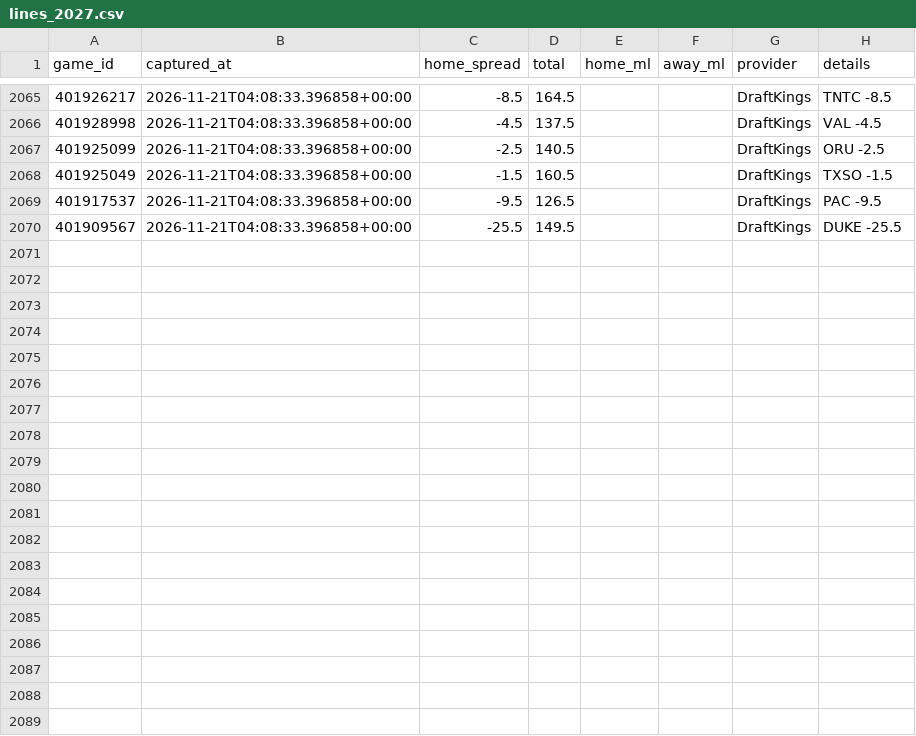
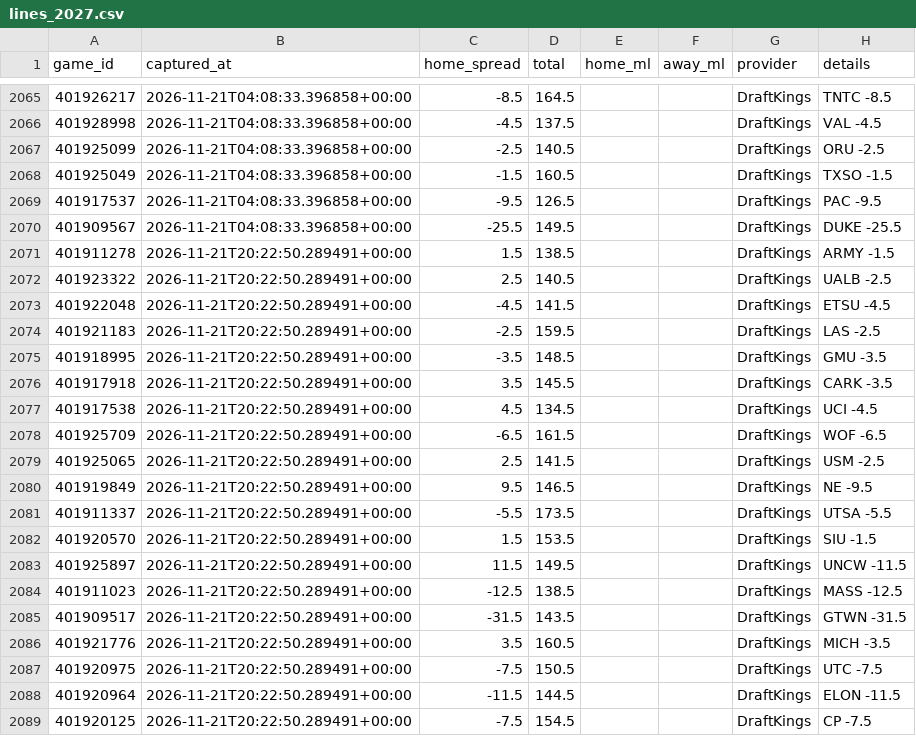
Before and after one commit to Gh0stmahn-ai/cbb-predictor, a CSV file: state/lines_2027.csv, drawn as a sheet; only a part is shown, gaps mark what is left out; the diff covers the shown part only.

```diff
--- a/state/lines_2027.csv
+++ b/state/lines_2027.csv
@@ -2070 +2070,20 @@ game_id,captured_at,home_spread,total,home_ml,away_ml,provider,details
 401909567,2026-11-21T04:08:33.396858+00:00,-25.5,149.5,,,DraftKings,DUKE -25.5
+401911278,2026-11-21T20:22:50.289491+00:00,1.5,138.5,,,DraftKings,ARMY -1.5
+401923322,2026-11-21T20:22:50.289491+00:00,2.5,140.5,,,DraftKings,UALB -2.5
+401922048,2026-11-21T20:22:50.289491+00:00,-4.5,141.5,,,DraftKings,ETSU -4.5
+401921183,2026-11-21T20:22:50.289491+00:00,-2.5,159.5,,,DraftKings,LAS -2.5
+401918995,2026-11-21T20:22:50.289491+00:00,-3.5,148.5,,,DraftKings,GMU -3.5
+401917918,2026-11-21T20:22:50.289491+00:00,3.5,145.5,,,DraftKings,CARK -3.5
+401917538,2026-11-21T20:22:50.289491+00:00,4.5,134.5,,,DraftKings,UCI -4.5
+401925709,2026-11-21T20:22:50.289491+00:00,-6.5,161.5,,,DraftKings,WOF -6.5
+401925065,2026-11-21T20:22:50.289491+00:00,2.5,141.5,,,DraftKings,USM -2.5
+401919849,2026-11-21T20:22:50.289491+00:00,9.5,146.5,,,DraftKings,NE -9.5
+401911337,2026-11-21T20:22:50.289491+00:00,-5.5,173.5,,,DraftKings,UTSA -5.5
+401920570,2026-11-21T20:22:50.289491+00:00,1.5,153.5,,,DraftKings,SIU -1.5
+401925897,2026-11-21T20:22:50.289491+00:00,11.5,149.5,,,DraftKings,UNCW -11.5
+401911023,2026-11-21T20:22:50.289491+00:00,-12.5,138.5,,,DraftKings,MASS -12.5
+401909517,2026-11-21T20:22:50.289491+00:00,-31.5,143.5,,,DraftKings,GTWN -31.5
+401921776,2026-11-21T20:22:50.289491+00:00,3.5,160.5,,,DraftKings,MICH -3.5
+401920975,2026-11-21T20:22:50.289491+00:00,-7.5,150.5,,,DraftKings,UTC -7.5
+401920964,2026-11-21T20:22:50.289491+00:00,-11.5,144.5,,,DraftKings,ELON -11.5
+401920125,2026-11-21T20:22:50.289491+00:00,-7.5,154.5,,,DraftKings,CP -7.5
```
Also changed, not shown: 10 added rows elsewhere in this file, state/games_2027.csv, state/ledger_2027.csv, 14 other files.
